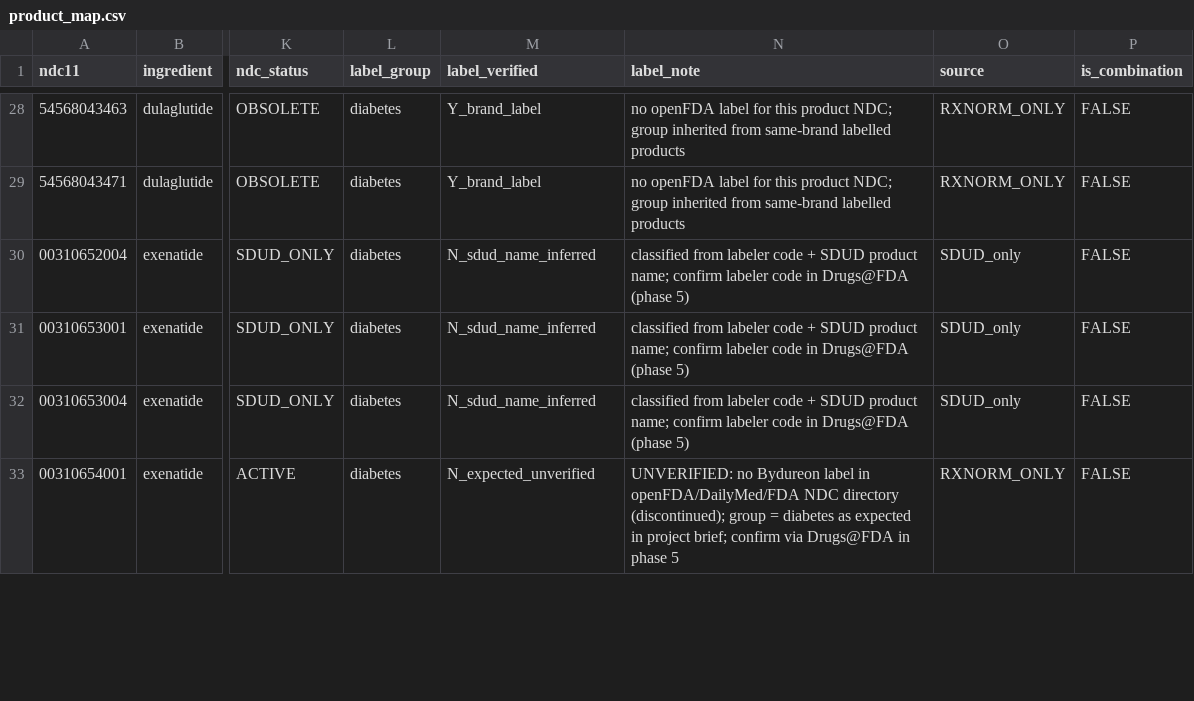
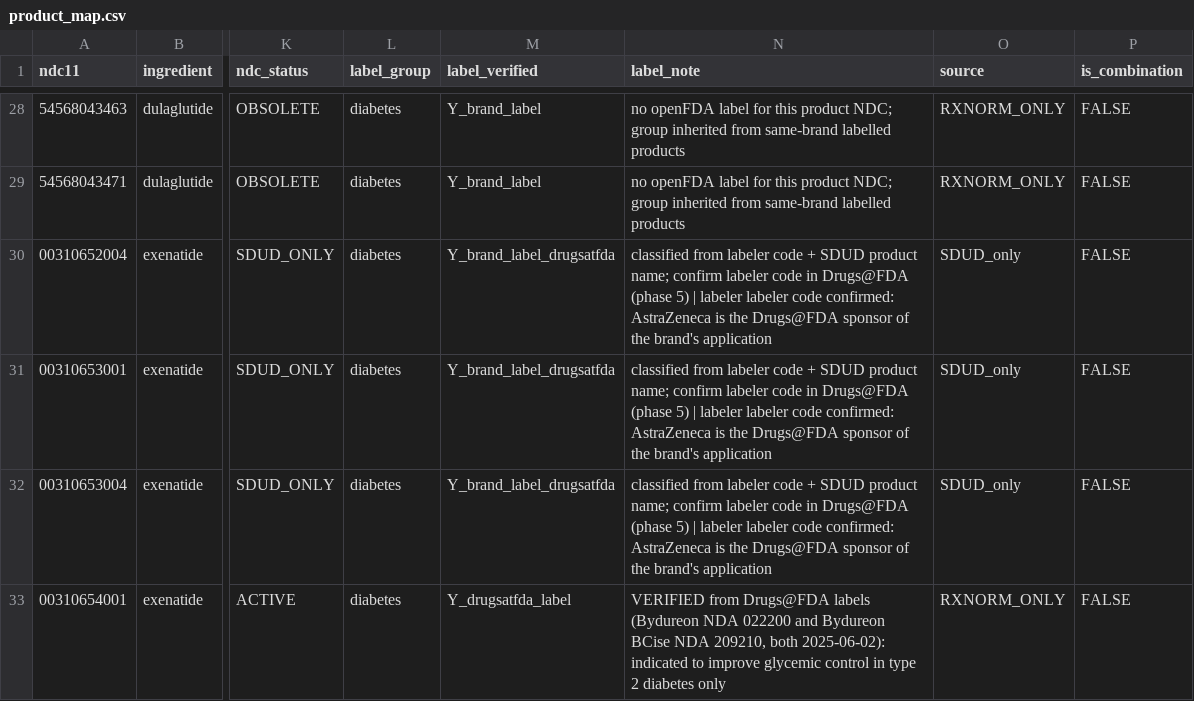
Before and after one commit to erickyegon/incretin-access-value, a CSV file: data/reference/product_map.csv, drawn as a sheet; only a part is shown, gaps mark what is left out; the diff covers the shown part only; the diff names each change by its address in the sheet, - before the commit and + after, or states it on an @@ line.

```diff
--- a/data/reference/product_map.csv
+++ b/data/reference/product_map.csv
-M30:M32 (label_verified): N_sdud_name_inferred
+M30:M32 (label_verified): Y_brand_label_drugsatfda
-N30:N32 (label_note): …(phase 5)
+N30:N32 (label_note): …(phase 5) | labeler labeler code confirmed: AstraZeneca is the Drugs@FDA sponsor of the brand's application
-M33 (label_verified): N_expected_unverified
+M33 (label_verified): Y_drugsatfda_label
-N33 (label_note): UNVERIFIED: no Bydureon label in openFDA/DailyMed/FDA NDC directory (discontinued); group = diabetes as expected in project brief; confirm via Drugs@FDA in phase 5
+N33 (label_note): VERIFIED from Drugs@FDA labels (Bydureon NDA 022200 and Bydureon BCise NDA 209210, both 2025-06-02): indicated to improve glycemic control in type 2 diabetes only
```
Also changed, not shown: 28 edited cells elsewhere in this file, 5 other files.
